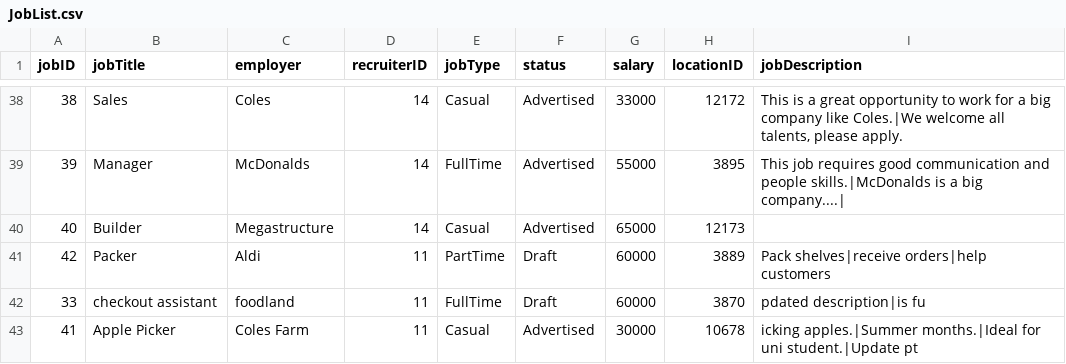
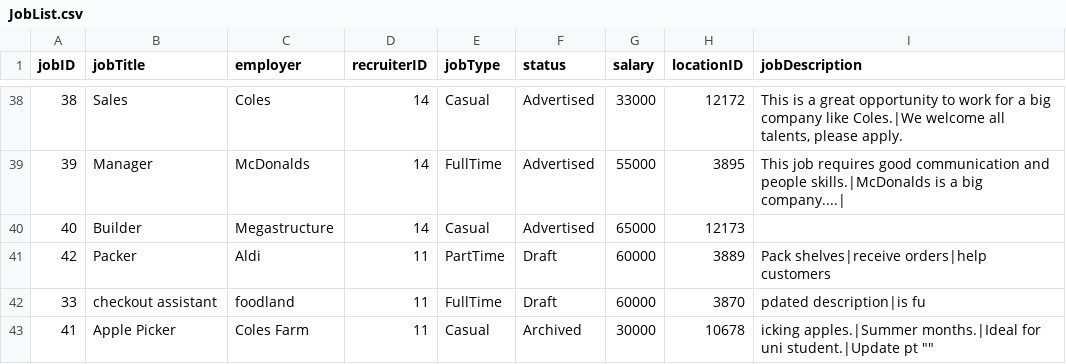
Before and after one commit to namyngu/JobSeekingSystem, a CSV file: JobList.csv, drawn as a sheet; only a part is shown, gaps mark what is left out.

```diff
--- a/JobList.csv
+++ b/JobList.csv
@@ -42,2 +42,2 @@ jobID,jobTitle,employer,recruiterID,jobType,status,salary,locationID,jobDescript
 33,checkout assistant,foodland,11,FullTime,Draft,60000,3870,"pdated description|is fu"
-41,Apple Picker,Coles Farm,11,Casual,Advertised,30000,10678,"icking apples.|Summer months.|Ideal for uni student.|Update pt "
+41,Apple Picker,Coles Farm,11,Casual,Archived,30000,10678,""icking apples.|Summer months.|Ideal for uni student.|Update pt ""
```
Also changed, not shown: 10 other files.
